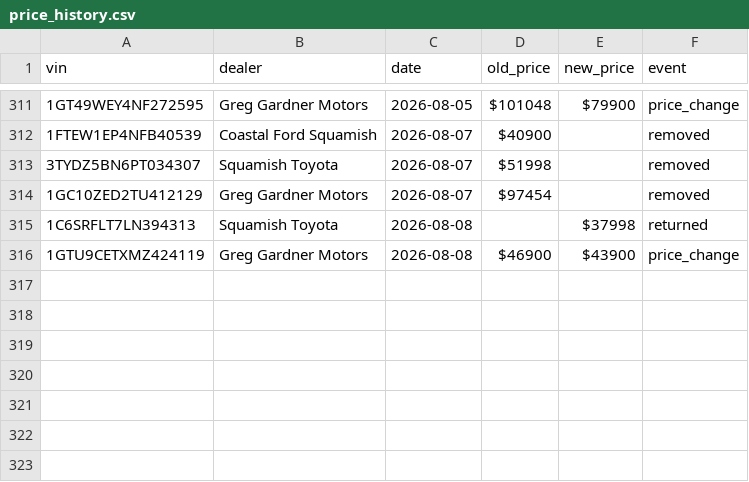
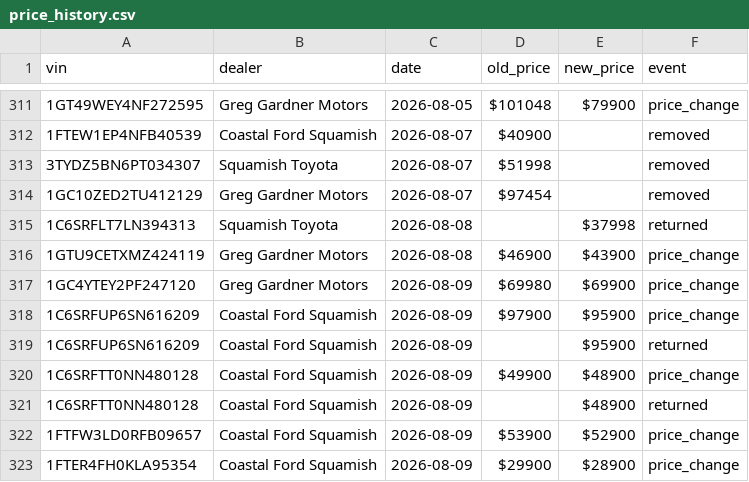
Before and after one commit to wilrocks79/truck-tracker, a CSV file: data/price_history.csv, drawn as a sheet; only a part is shown, gaps mark what is left out.

```diff
--- a/data/price_history.csv
+++ b/data/price_history.csv
@@ -316 +316,8 @@ vin,dealer,date,old_price,new_price,event
 1GTU9CETXMZ424119,Greg Gardner Motors,2026-08-08,$46900,$43900,price_change
+1GC4YTEY2PF247120,Greg Gardner Motors,2026-08-09,$69980,$69900,price_change
+1C6SRFUP6SN616209,Coastal Ford Squamish,2026-08-09,$97900,$95900,price_change
+1C6SRFUP6SN616209,Coastal Ford Squamish,2026-08-09,,$95900,returned
+1C6SRFTT0NN480128,Coastal Ford Squamish,2026-08-09,$49900,$48900,price_change
+1C6SRFTT0NN480128,Coastal Ford Squamish,2026-08-09,,$48900,returned
+1FTFW3LD0RFB09657,Coastal Ford Squamish,2026-08-09,$53900,$52900,price_change
+1FTER4FH0KLA95354,Coastal Ford Squamish,2026-08-09,$29900,$28900,price_change
```
Also changed, not shown: data/inventory.csv, 1 other file.
